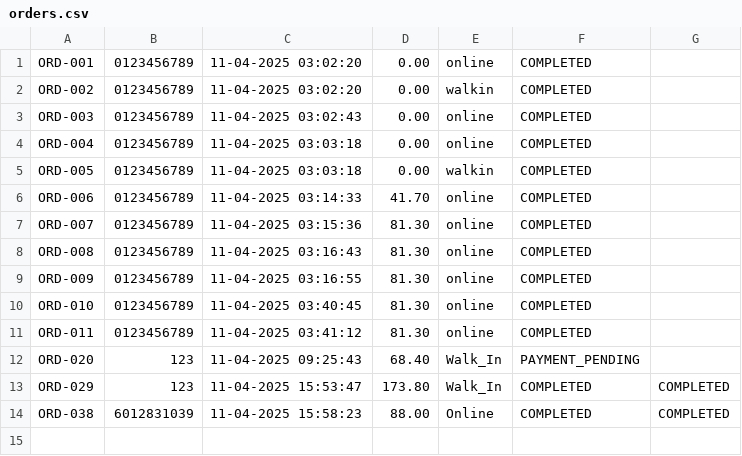
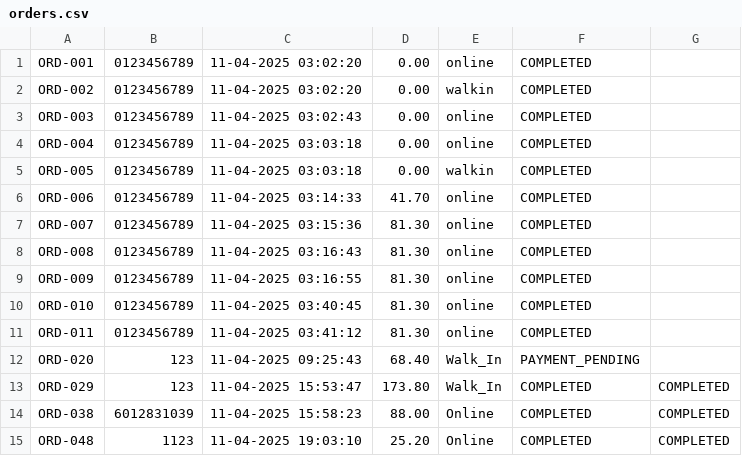
Before and after one commit to Jaydenskrr/Bakery-Management-System, a CSV file: src/orders.csv, drawn as a sheet; the diff names each change by its address in the sheet, - before the commit and + after, or states it on an @@ line.

```diff
--- a/src/orders.csv
+++ b/src/orders.csv
+row 15: ORD-048 | 1123 | 11-04-2025 19:03:10 | 25.20 | Online | COMPLETED | COMPLETED
```
Also changed, not shown: src/Inventory.csv, src/order_items.csv, 1 other file.
